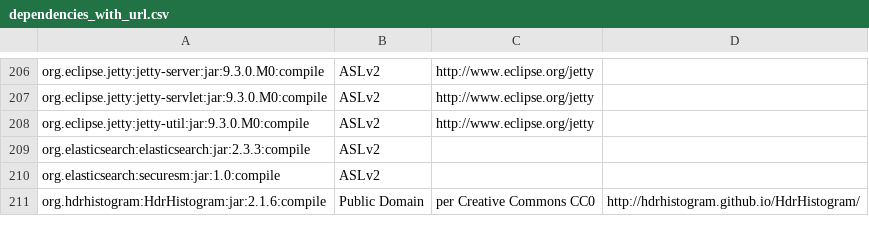
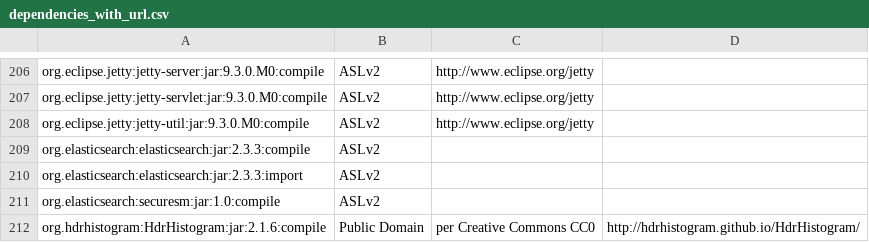
Before and after one commit to apache/metron, a CSV file: dependencies_with_url.csv, drawn as a sheet; only a part is shown, gaps mark what is left out; the diff names each change by its address in the sheet, - before the commit and + after, or states it on an @@ line.

Commit message:
fixed elasticsearch dependency

```diff
--- a/dependencies_with_url.csv
+++ b/dependencies_with_url.csv
+row 210: org.elasticsearch:elasticsearch:jar:2.3.3:import | ASLv2
```
Also changed, not shown: 1 other file.
